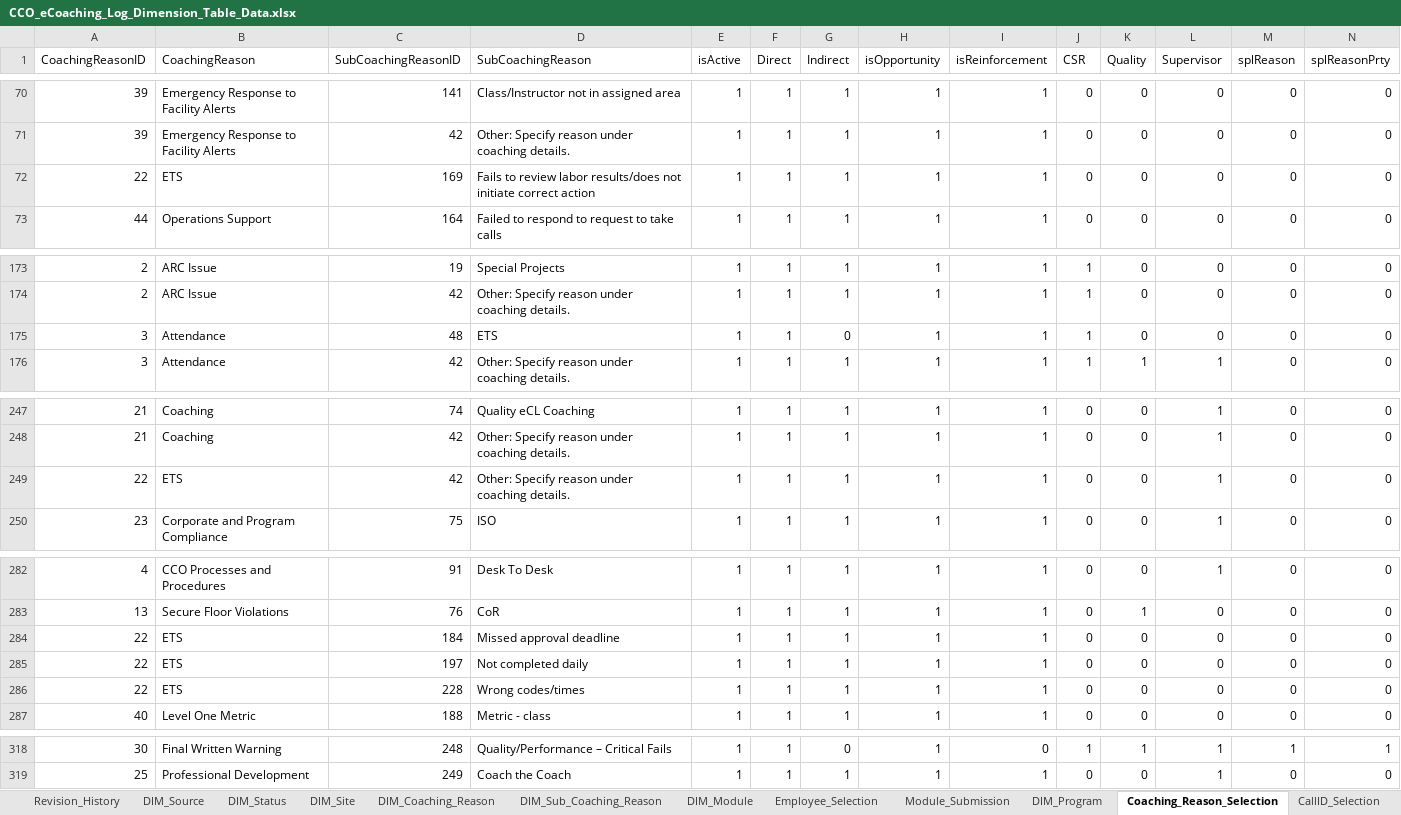
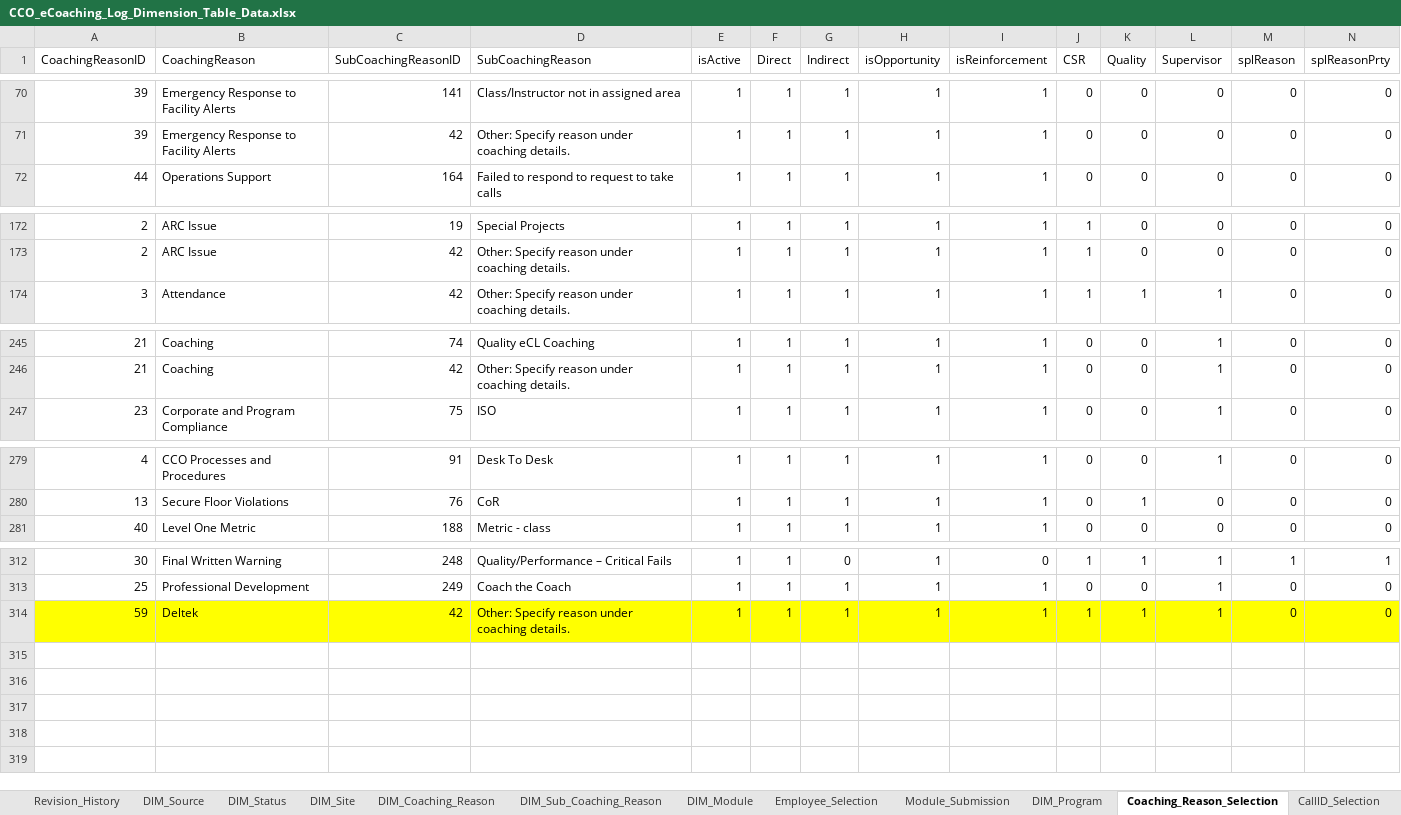
Before and after one commit to maximus-cco/eCoaching_V2_Bak, an Excel workbook: Design/DD/DB/CCO_eCoaching_Log_Dimension_Table_Data.xlsx, sheet Coaching_Reason_Selection, drawn as a sheet; only a part is shown, gaps mark what is left out; values as stored, in another font and other column widths than the file's, no borders; removed rows and columns are numbered as before the commit, all else as after; rows hold the shown columns only; the diff covers the shown part only; the diff names each change by its address in the sheet, - before the commit and + after, or states it on an @@ line.

Commit message:
TFS 15144 – Add Deltek as Coaching and Sub Coaching reason
git-tfs-id: [https://tfs.omnicloud.local/tfs/cco%20program/]$/eCoaching_V2;C43125

```diff
--- a/Design/DD/DB/CCO_eCoaching_Log_Dimension_Table_Data.xlsx (sheet Coaching_Reason_Selection)
+++ b/Design/DD/DB/CCO_eCoaching_Log_Dimension_Table_Data.xlsx (sheet Coaching_Reason_Selection)
-row 72: 22 | ETS | 169 | Fails to review labor results/does not initiate correct action | 1 | 1 | 1 | 1 | 1 | 0 | 0 | 0 | 0 | 0
-row 175: 3 | Attendance | 48 | ETS | 1 | 1 | 0 | 1 | 1 | 1 | 0 | 0 | 0 | 0
-row 249: 22 | ETS | 42 | Other: Specify reason under coaching details. | 1 | 1 | 1 | 1 | 1 | 0 | 0 | 1 | 0 | 0
-row 284: 22 | ETS | 184 | Missed approval deadline | 1 | 1 | 1 | 1 | 1 | 0 | 0 | 0 | 0 | 0
-row 285: 22 | ETS | 197 | Not completed daily | 1 | 1 | 1 | 1 | 1 | 0 | 0 | 0 | 0 | 0
-row 286: 22 | ETS | 228 | Wrong codes/times | 1 | 1 | 1 | 1 | 1 | 0 | 0 | 0 | 0 | 0
+row 314: 59 | Deltek | 42 | Other: Specify reason under coaching details. | 1 | 1 | 1 | 1 | 1 | 1 | 1 | 1 | 0 | 0
```
Also changed, not shown: 6 edited cells and cell formats elsewhere in this sheet, sheet Revision_History, sheet DIM_Sub_Coaching_Reason, sheet DIM_Coaching_Reason, 1 other file.
